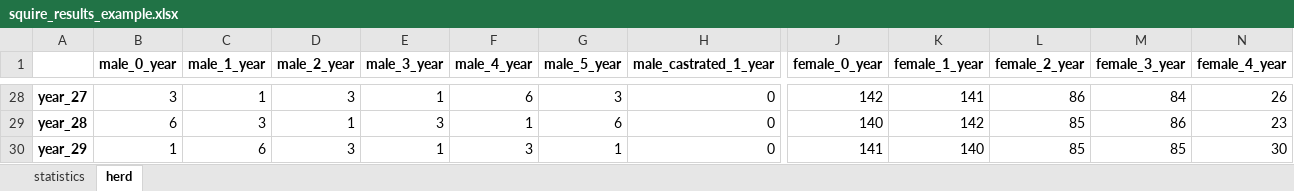
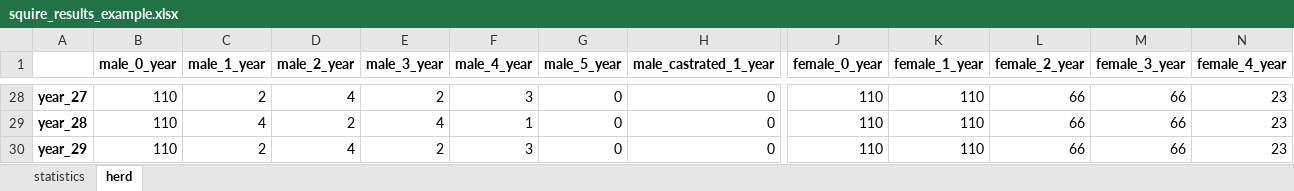
Before and after one commit to Siebr/Farm-Squire, an Excel workbook: squire_results_example.xlsx, sheet herd, drawn as a sheet; only a part is shown, gaps mark what is left out; values as stored, in another font and other column widths than the file's, no borders; the diff covers the shown part only; the diff names each change by its address in the sheet, - before the commit and + after, or states it on an @@ line.

```diff
--- a/squire_results_example.xlsx (sheet herd)
+++ b/squire_results_example.xlsx (sheet herd)
-B28 (male_0_year): 3
+B28 (male_0_year): 110
-C28 (male_1_year): 1
+C28 (male_1_year): 2
-D28 (male_2_year): 3
+D28 (male_2_year): 4
-E28 (male_3_year): 1
+E28 (male_3_year): 2
-F28 (male_4_year): 6
+F28 (male_4_year): 3
-G28 (male_5_year): 3
+G28 (male_5_year): 0
-J28 (female_0_year): 142
+J28 (female_0_year): 110
-K28 (female_1_year): 141
+K28 (female_1_year): 110
-L28 (female_2_year): 86
+L28 (female_2_year): 66
-M28 (female_3_year): 84
+M28 (female_3_year): 66
-N28 (female_4_year): 26
+N28 (female_4_year): 23
-B29 (male_0_year): 6
+B29 (male_0_year): 110
-C29 (male_1_year): 3
+C29 (male_1_year): 4
-D29 (male_2_year): 1
+D29 (male_2_year): 2
-E29 (male_3_year): 3
+E29 (male_3_year): 4
-G29 (male_5_year): 6
+G29 (male_5_year): 0
-J29 (female_0_year): 140
+J29 (female_0_year): 110
-K29 (female_1_year): 142
+K29 (female_1_year): 110
-L29:L30 (female_2_year): 85
+L29:L30 (female_2_year): 66
-M29 (female_3_year): 86
+M29 (female_3_year): 66
-B30 (male_0_year): 1
+B30 (male_0_year): 110
-C30 (male_1_year): 6
+C30 (male_1_year): 2
-D30 (male_2_year): 3
+D30 (male_2_year): 4
-E30 (male_3_year): 1
+E30 (male_3_year): 2
-G30 (male_5_year): 1
+G30 (male_5_year): 0
-J30 (female_0_year): 141
+J30 (female_0_year): 110
-K30 (female_1_year): 140
+K30 (female_1_year): 110
-M30 (female_3_year): 85
+M30 (female_3_year): 66
-N30 (female_4_year): 30
+N30 (female_4_year): 23
```
Also changed, not shown: 10 added rows and 93 edited cells elsewhere in this sheet, sheet statistics, animal_input.xlsx, estate_input.xlsx, 3 other files.
